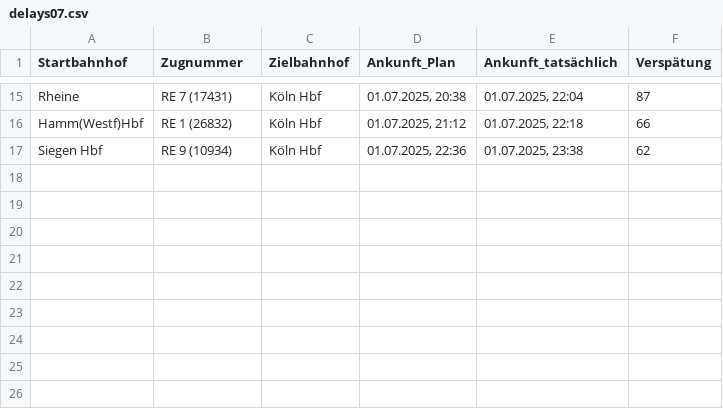
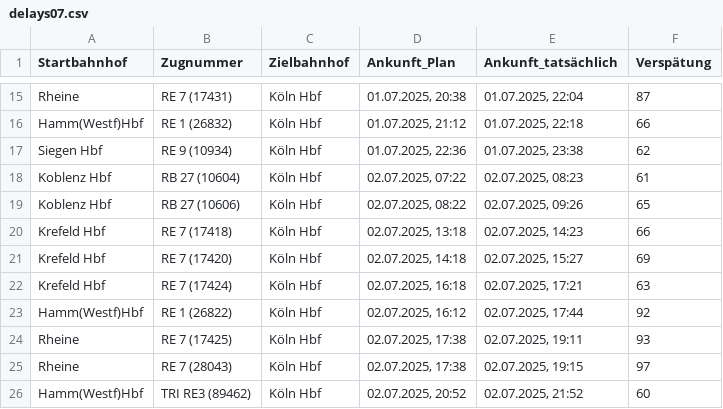
Before and after one commit to LuisErhardt/db_delay_viewer, a CSV file: public/data/2025/delays07.csv, drawn as a sheet; only a part is shown, gaps mark what is left out; the diff names each change by its address in the sheet, - before the commit and + after, or states it on an @@ line.

Commit message:
upload data

```diff
--- a/public/data/2025/delays07.csv
+++ b/public/data/2025/delays07.csv
+row 18: Koblenz Hbf | RB 27 (10604) | Köln Hbf | 02.07.2025, 07:22 | 02.07.2025, 08:23 | 61
+row 19: Koblenz Hbf | RB 27 (10606) | Köln Hbf | 02.07.2025, 08:22 | 02.07.2025, 09:26 | 65
+row 20: Krefeld Hbf | RE 7 (17418) | Köln Hbf | 02.07.2025, 13:18 | 02.07.2025, 14:23 | 66
+row 21: Krefeld Hbf | RE 7 (17420) | Köln Hbf | 02.07.2025, 14:18 | 02.07.2025, 15:27 | 69
+row 22: Krefeld Hbf | RE 7 (17424) | Köln Hbf | 02.07.2025, 16:18 | 02.07.2025, 17:21 | 63
+row 23: Hamm(Westf)Hbf | RE 1 (26822) | Köln Hbf | 02.07.2025, 16:12 | 02.07.2025, 17:44 | 92
+row 24: Rheine | RE 7 (17425) | Köln Hbf | 02.07.2025, 17:38 | 02.07.2025, 19:11 | 93
+row 25: Rheine | RE 7 (28043) | Köln Hbf | 02.07.2025, 17:38 | 02.07.2025, 19:15 | 97
+row 26: Hamm(Westf)Hbf | TRI RE3 (89462) | Köln Hbf | 02.07.2025, 20:52 | 02.07.2025, 21:52 | 60
```
